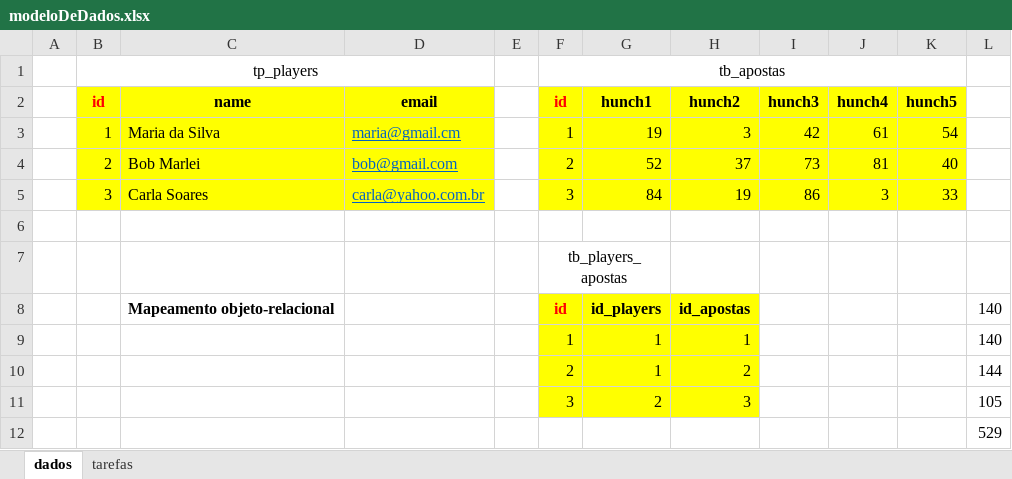
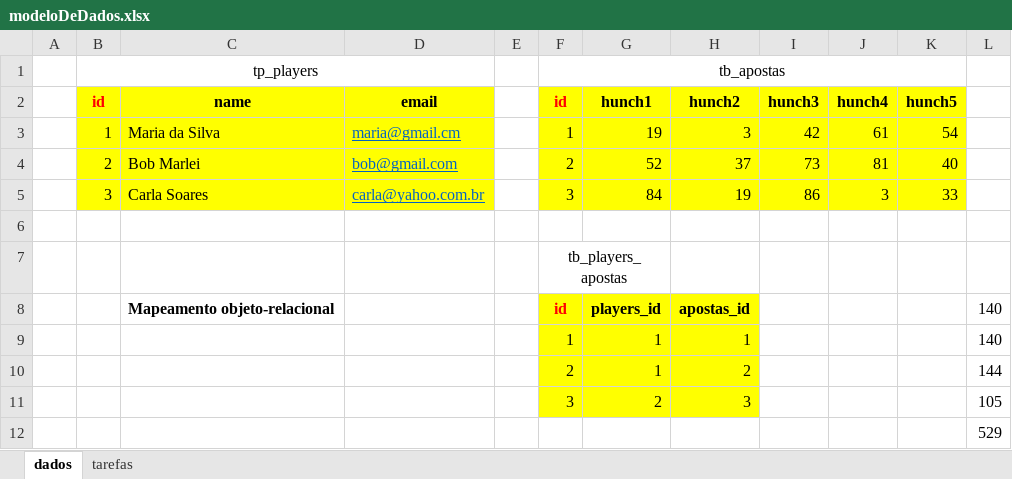
Before and after one commit to mauricioqvp/zup-apostas, an Excel workbook: back-end/arqsProjeto/modeloDeDados.xlsx, sheet dados, drawn as a sheet; values as stored, in another font and other column widths than the file's, no borders; the diff names each change by its address in the sheet, - before the commit and + after, or states it on an @@ line.

```diff
--- a/back-end/arqsProjeto/modeloDeDados.xlsx (sheet dados)
+++ b/back-end/arqsProjeto/modeloDeDados.xlsx (sheet dados)
-G8 (hunch1): id_players
+G8 (hunch1): players_id
-H8 (hunch2): id_apostas
+H8 (hunch2): apostas_id
```
Also changed, not shown: 17 other files.
